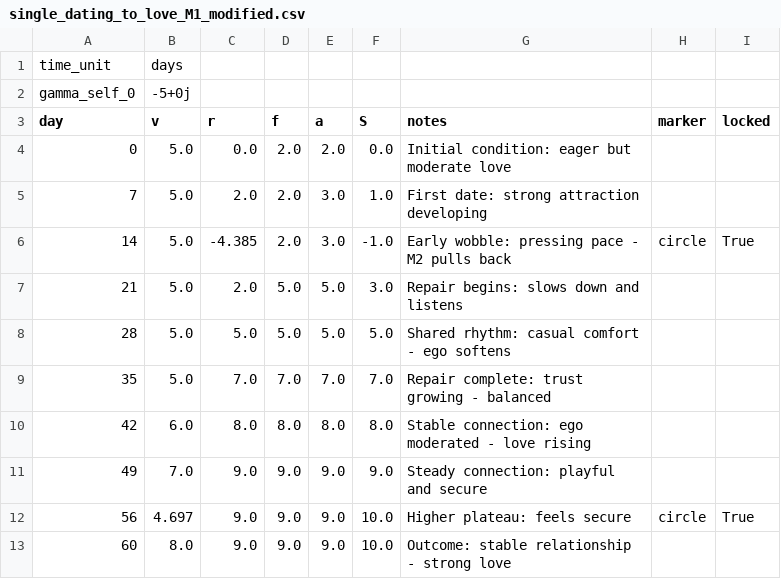
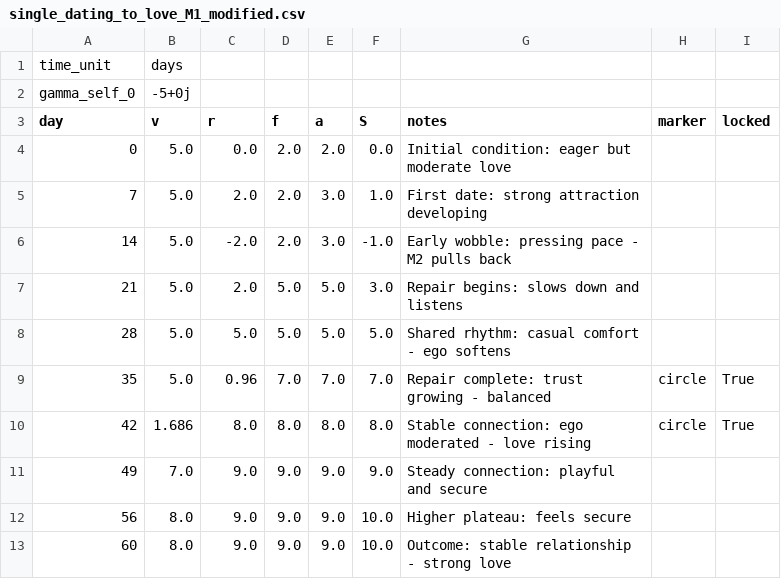
Before and after one commit to CuriousOne23/WhenMathPrays, a CSV file: data/single_dating_to_love_M1_modified.csv, drawn as a sheet.

```diff
--- a/data/single_dating_to_love_M1_modified.csv
+++ b/data/single_dating_to_love_M1_modified.csv
@@ -5,9 +5,9 @@ day,v,r,f,a,S,notes,marker,locked
 7,5.0,2.0,2.0,3.0,1.0,First date: strong attraction developing,,
-14,5.0,-4.385,2.0,3.0,-1.0,Early wobble: pressing pace - M2 pulls back,circle,True
+14,5.0,-2.0,2.0,3.0,-1.0,Early wobble: pressing pace - M2 pulls back,,
 21,5.0,2.0,5.0,5.0,3.0,Repair begins: slows down and listens,,
 28,5.0,5.0,5.0,5.0,5.0,Shared rhythm: casual comfort - ego softens,,
-35,5.0,7.0,7.0,7.0,7.0,Repair complete: trust growing - balanced,,
-42,6.0,8.0,8.0,8.0,8.0,Stable connection: ego moderated - love rising,,
+35,5.0,0.96,7.0,7.0,7.0,Repair complete: trust growing - balanced,circle,True
+42,1.686,8.0,8.0,8.0,8.0,Stable connection: ego moderated - love rising,circle,True
 49,7.0,9.0,9.0,9.0,9.0,Steady connection: playful and secure,,
-56,4.697,9.0,9.0,9.0,10.0,Higher plateau: feels secure,circle,True
+56,8.0,9.0,9.0,9.0,10.0,Higher plateau: feels secure,,
 60,8.0,9.0,9.0,9.0,10.0,Outcome: stable relationship - strong love,,
```
Also changed, not shown: 18 other files.
